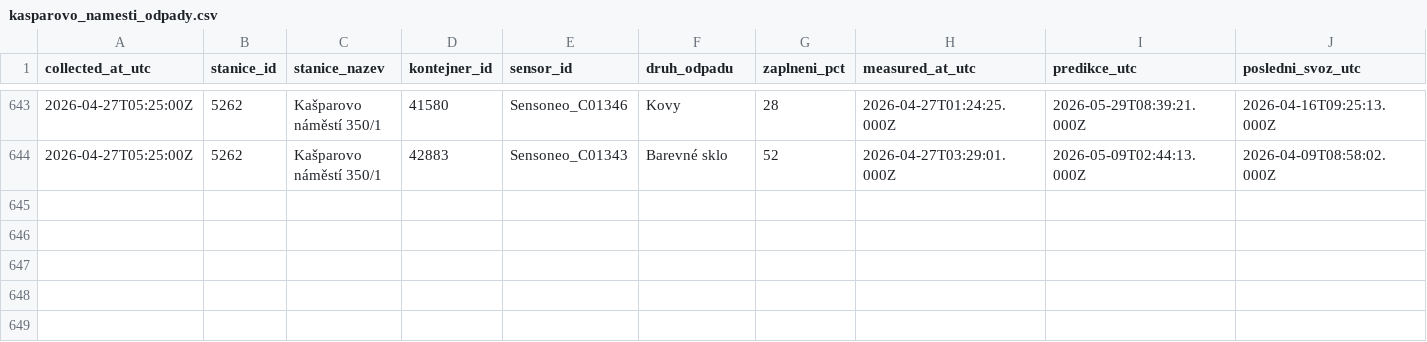
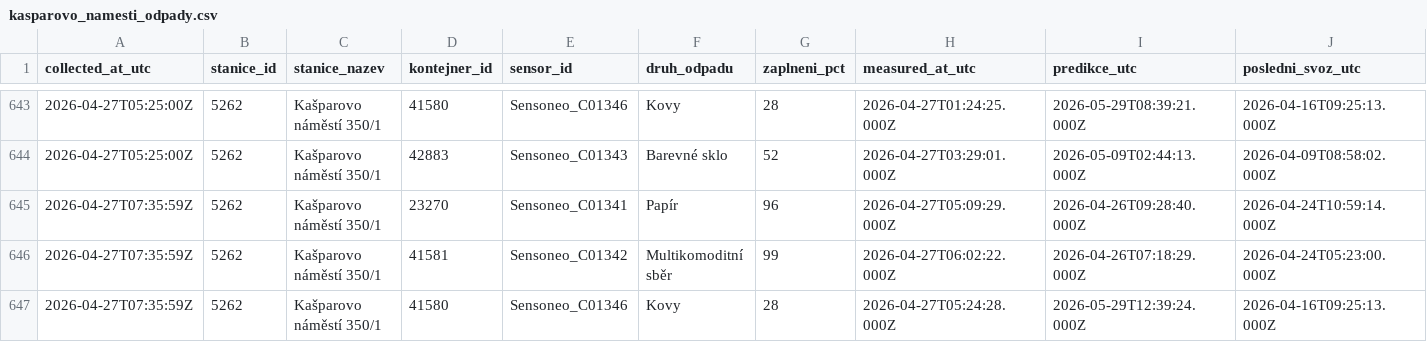
Before and after one commit to sim-mar/golemio_monitoring, a CSV file: kasparovo_namesti_odpady.csv, drawn as a sheet; only a part is shown, gaps mark what is left out; rows hold the shown columns only; the diff names each change by its address in the sheet, - before the commit and + after, or states it on an @@ line.

```diff
--- a/kasparovo_namesti_odpady.csv
+++ b/kasparovo_namesti_odpady.csv
+row 645: 2026-04-27T07:35:59Z | 5262 | Kašparovo náměstí 350/1 | 23270 | Sensoneo_C01341 | Papír | 96 | 2026-04-27T05:09:29.000Z | 2026-04-26T09:28:40.000Z | 2026-04-24T10:59:14.000Z
+row 646: 2026-04-27T07:35:59Z | 5262 | Kašparovo náměstí 350/1 | 41581 | Sensoneo_C01342 | Multikomoditní sběr | 99 | 2026-04-27T06:02:22.000Z | 2026-04-26T07:18:29.000Z | 2026-04-24T05:23:00.000Z
+row 647: 2026-04-27T07:35:59Z | 5262 | Kašparovo náměstí 350/1 | 41580 | Sensoneo_C01346 | Kovy | 28 | 2026-04-27T05:24:28.000Z | 2026-05-29T12:39:24.000Z | 2026-04-16T09:25:13.000Z
```
Also changed, not shown: 1 other file.
